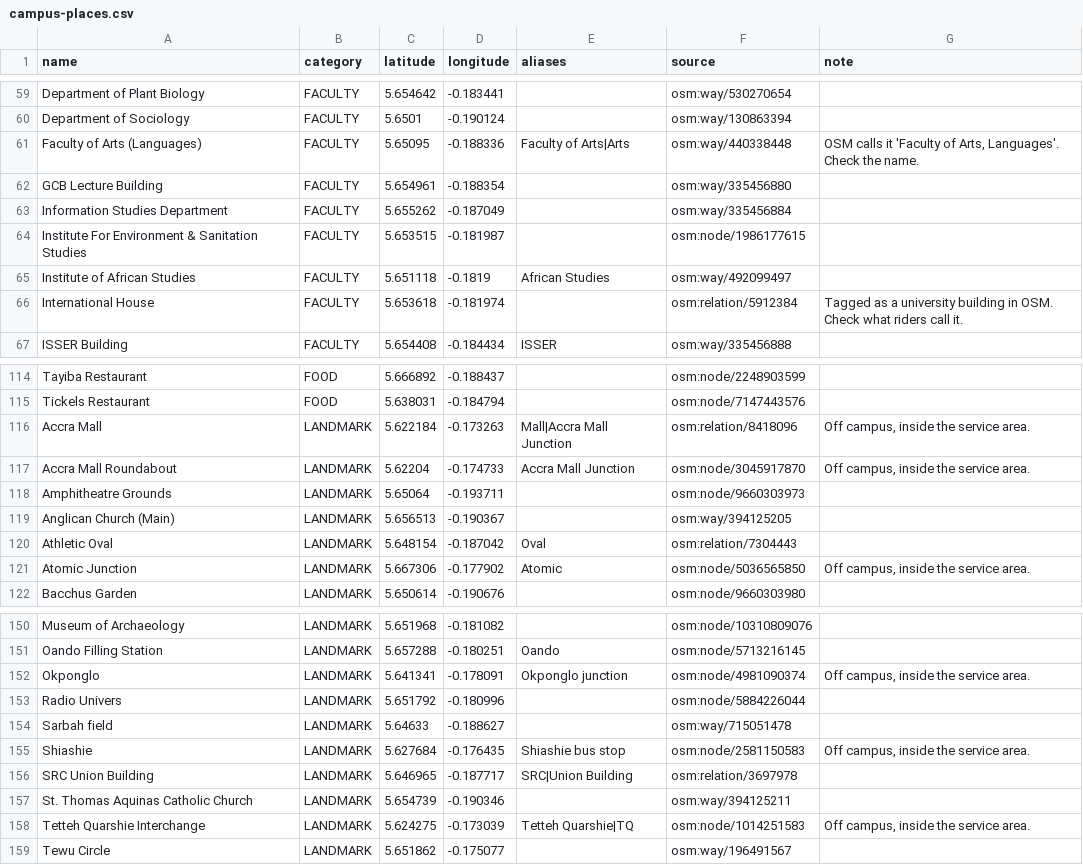
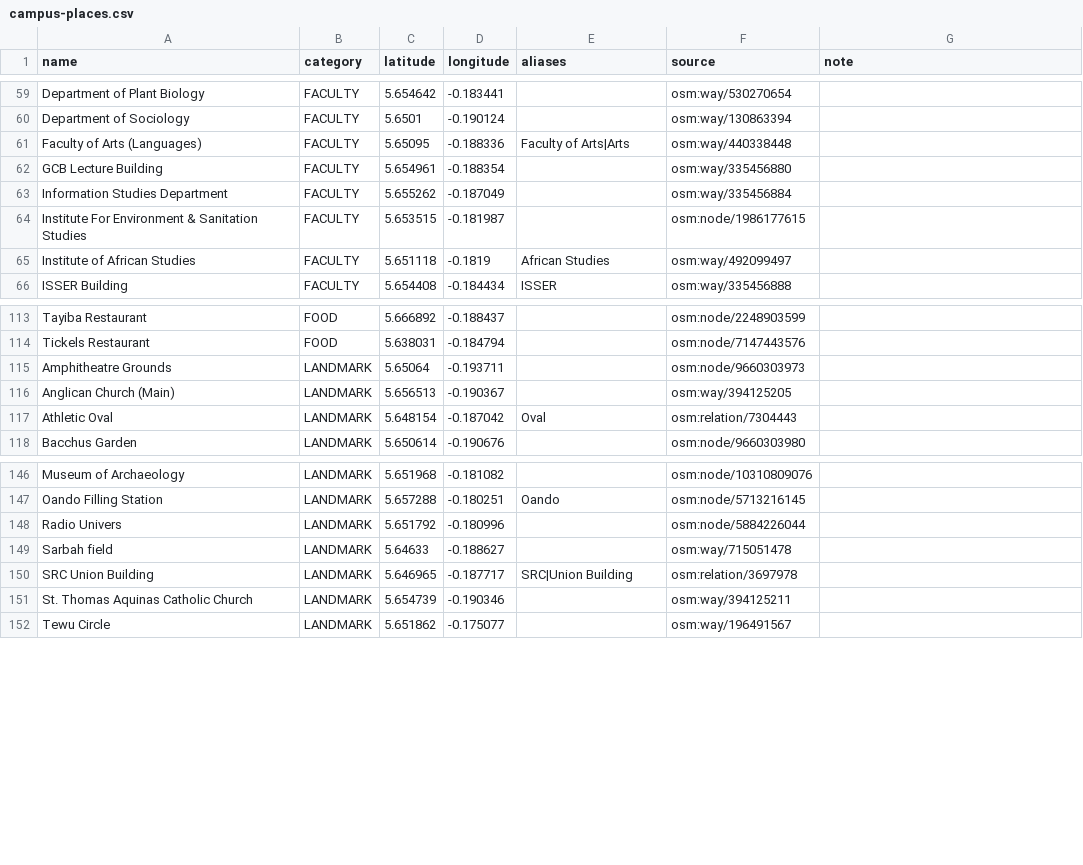
Before and after one commit to Ativor-Godsway/CampusRide-app, a CSV file: apps/server/prisma/data/campus-places.csv, drawn as a sheet; only a part is shown, gaps mark what is left out; the diff covers the shown part only.

```diff
--- a/apps/server/prisma/data/campus-places.csv
+++ b/apps/server/prisma/data/campus-places.csv
@@ -60,3 +60,3 @@ Department of Plant Biology,FACULTY,5.654642,-0.183441,,osm:way/530270654,
 Department of Sociology,FACULTY,5.6501,-0.190124,,osm:way/130863394,
-Faculty of Arts (Languages),FACULTY,5.65095,-0.188336,Faculty of Arts|Arts,osm:way/440338448,"OSM calls it 'Faculty of Arts, Languages'. Check the name."
+Faculty of Arts (Languages),FACULTY,5.65095,-0.188336,Faculty of Arts|Arts,osm:way/440338448,
 GCB Lecture Building,FACULTY,5.654961,-0.188354,,osm:way/335456880,
@@ -65,3 +65,2 @@ Institute For Environment & Sanitation Studies,FACULTY,5.653515,-0.181987,,osm:n
 Institute of African Studies,FACULTY,5.651118,-0.1819,African Studies,osm:way/492099497,
-International House,FACULTY,5.653618,-0.181974,,osm:relation/5912384,Tagged as a university building in OSM. Check what riders call it.
 ISSER Building,FACULTY,5.654408,-0.184434,ISSER,osm:way/335456888,
@@ -115,4 +114,2 @@ Tayiba Restaurant,FOOD,5.666892,-0.188437,,osm:node/2248903599,
 Tickels Restaurant,FOOD,5.638031,-0.184794,,osm:node/7147443576,
-Accra Mall,LANDMARK,5.622184,-0.173263,Mall|Accra Mall Junction,osm:relation/8418096,"Off campus, inside the service area."
-Accra Mall Roundabout,LANDMARK,5.62204,-0.174733,Accra Mall Junction,osm:node/3045917870,"Off campus, inside the service area."
 Amphitheatre Grounds,LANDMARK,5.65064,-0.193711,,osm:node/9660303973,
@@ -120,3 +117,2 @@ Anglican Church (Main),LANDMARK,5.656513,-0.190367,,osm:way/394125205,
 Athletic Oval,LANDMARK,5.648154,-0.187042,Oval,osm:relation/7304443,
-Atomic Junction,LANDMARK,5.667306,-0.177902,Atomic,osm:node/5036565850,"Off campus, inside the service area."
 Bacchus Garden,LANDMARK,5.650614,-0.190676,,osm:node/9660303980,
@@ -151,9 +147,6 @@ Museum of Archaeology,LANDMARK,5.651968,-0.181082,,osm:node/10310809076,
 Oando Filling Station,LANDMARK,5.657288,-0.180251,Oando,osm:node/5713216145,
-Okponglo,LANDMARK,5.641341,-0.178091,Okponglo junction,osm:node/4981090374,"Off campus, inside the service area."
 Radio Univers,LANDMARK,5.651792,-0.180996,,osm:node/5884226044,
 Sarbah field,LANDMARK,5.64633,-0.188627,,osm:way/715051478,
-Shiashie,LANDMARK,5.627684,-0.176435,Shiashie bus stop,osm:node/2581150583,"Off campus, inside the service area."
 SRC Union Building,LANDMARK,5.646965,-0.187717,SRC|Union Building,osm:relation/3697978,
 St. Thomas Aquinas Catholic Church,LANDMARK,5.654739,-0.190346,,osm:way/394125211,
-Tetteh Quarshie Interchange,LANDMARK,5.624275,-0.173039,Tetteh Quarshie|TQ,osm:node/1014251583,"Off campus, inside the service area."
 Tewu Circle,LANDMARK,5.651862,-0.175077,,osm:way/196491567,
```
Also changed, not shown: 1 removed row and 6 edited cells elsewhere in this file, 32 other files.
